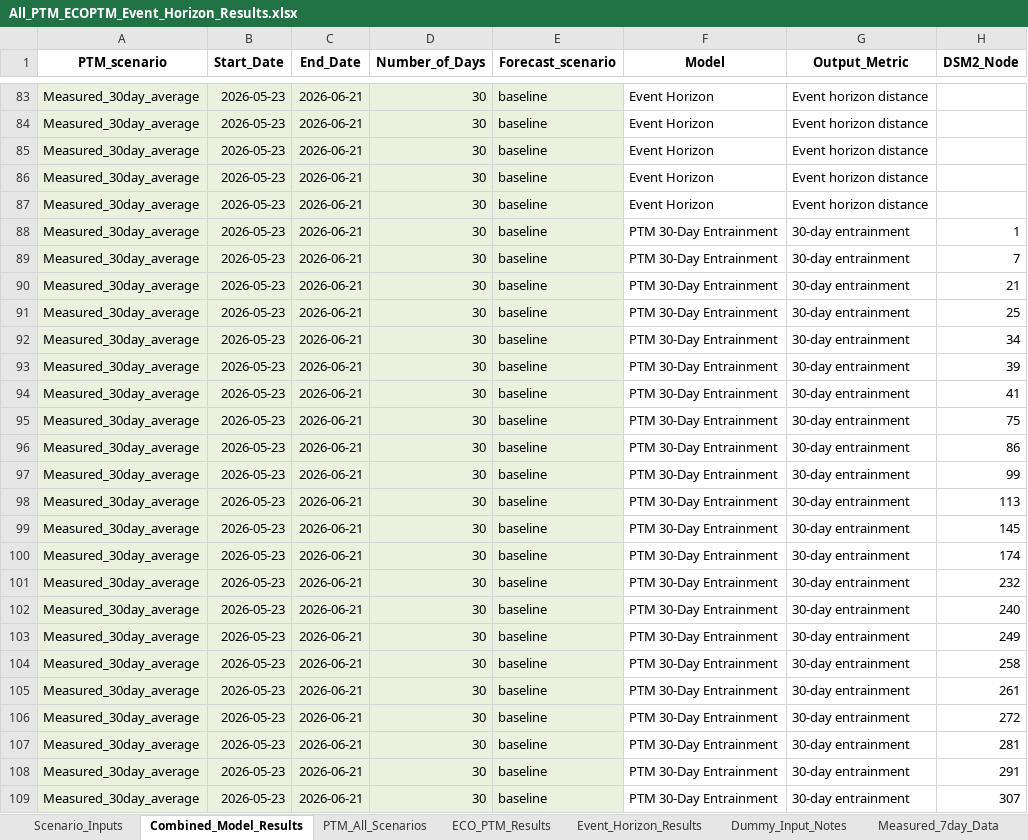
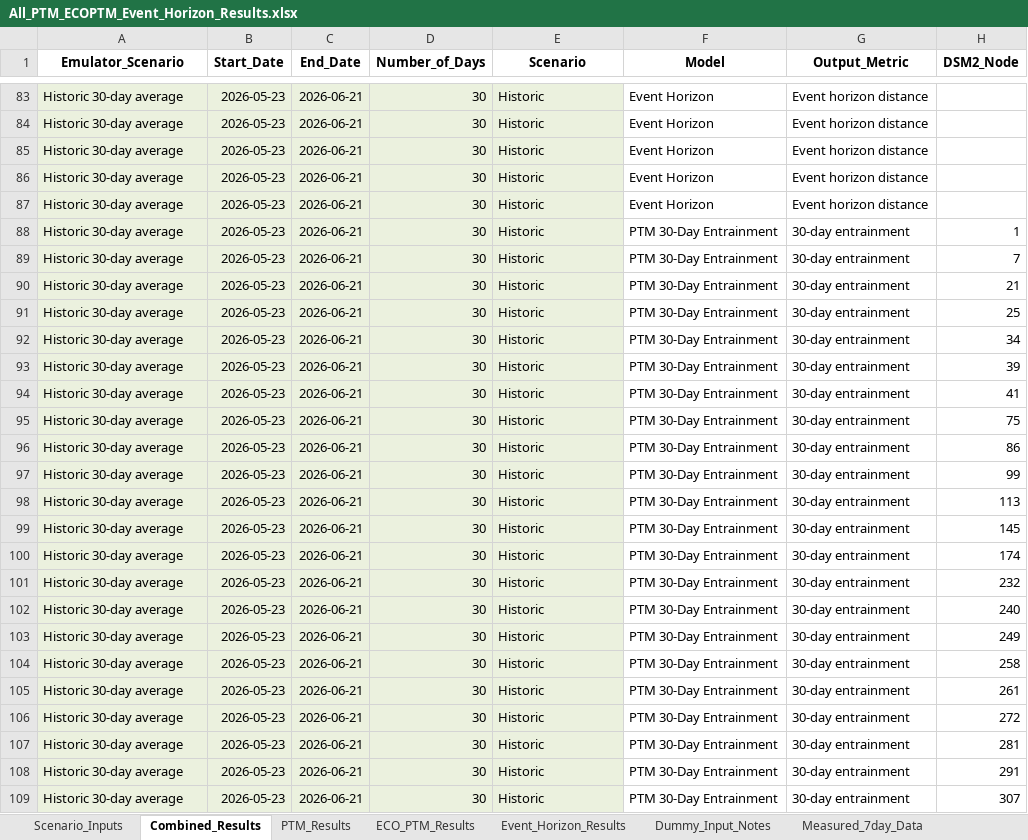
Before and after one commit to lauramanuel/STN_emulator_dashboard, an Excel workbook: STN_EMULATOR/Output/20260623/All_PTM_ECOPTM_Event_Horizon_Results.xlsx, sheet Combined_Results, drawn as a sheet; only a part is shown, gaps mark what is left out; values as stored, in another font and other column widths than the file's, no borders; the diff covers the shown part only; the diff names each change by its address in the sheet, - before the commit and + after, or states it on an @@ line.

Commit message:
edits for new input sheets

```diff
--- a/STN_EMULATOR/Output/20260623/All_PTM_ECOPTM_Event_Horizon_Results.xlsx (sheet Combined_Results)
+++ b/STN_EMULATOR/Output/20260623/All_PTM_ECOPTM_Event_Horizon_Results.xlsx (sheet Combined_Results)
-sheet tab: Combined_Model_Results
+sheet tab: Combined_Results
-sheet tab: PTM_All_Scenarios
+sheet tab: PTM_Results
-A1: PTM_scenario
+A1: Emulator_Scenario
-E1: Forecast_scenario
+E1: Scenario
-A83:A109 (Emulator_Scenario): Measured_30day_average
+A83:A109 (Emulator_Scenario): Historic 30-day average
-E83:E109 (Scenario): baseline
+E83:E109 (Scenario): Historic
```
Also changed, not shown: 366 edited cells elsewhere in this sheet, 8 other files.
